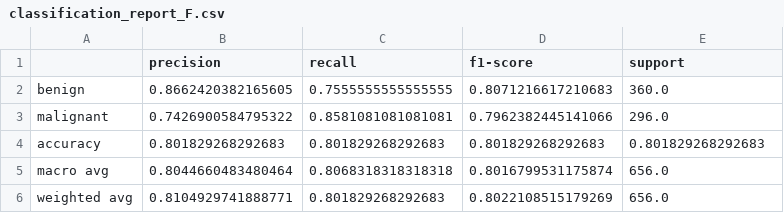
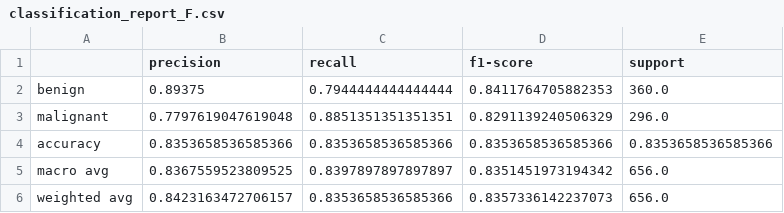
Before and after one commit to gtomaino58/NLP, a CSV file: classification_report_F.csv, drawn as a sheet.

```diff
--- a/classification_report_F.csv
+++ b/classification_report_F.csv
@@ -1,6 +1,6 @@
 ,precision,recall,f1-score,support
-benign,0.8662420382165605,0.7555555555555555,0.8071216617210683,360.0
-malignant,0.7426900584795322,0.8581081081081081,0.7962382445141066,296.0
-accuracy,0.801829268292683,0.801829268292683,0.801829268292683,0.801829268292683
-macro avg,0.8044660483480464,0.8068318318318318,0.8016799531175874,656.0
-weighted avg,0.8104929741888771,0.801829268292683,0.8022108515179269,656.0
+benign,0.89375,0.7944444444444444,0.8411764705882353,360.0
+malignant,0.7797619047619048,0.8851351351351351,0.8291139240506329,296.0
+accuracy,0.8353658536585366,0.8353658536585366,0.8353658536585366,0.8353658536585366
+macro avg,0.8367559523809525,0.8397897897897897,0.8351451973194342,656.0
+weighted avg,0.8423163472706157,0.8353658536585366,0.8357336142237073,656.0
```
Also changed, not shown: 6 other files.
